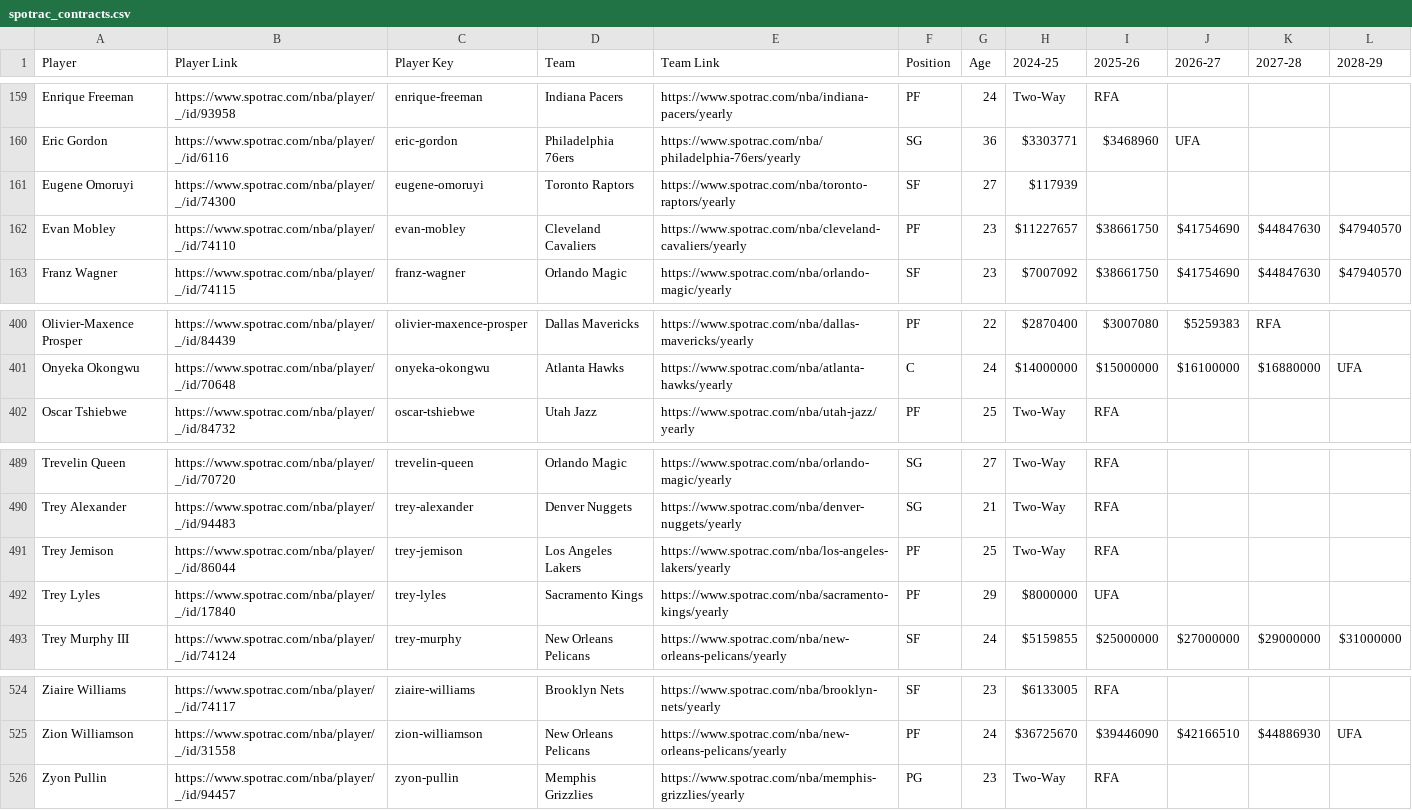
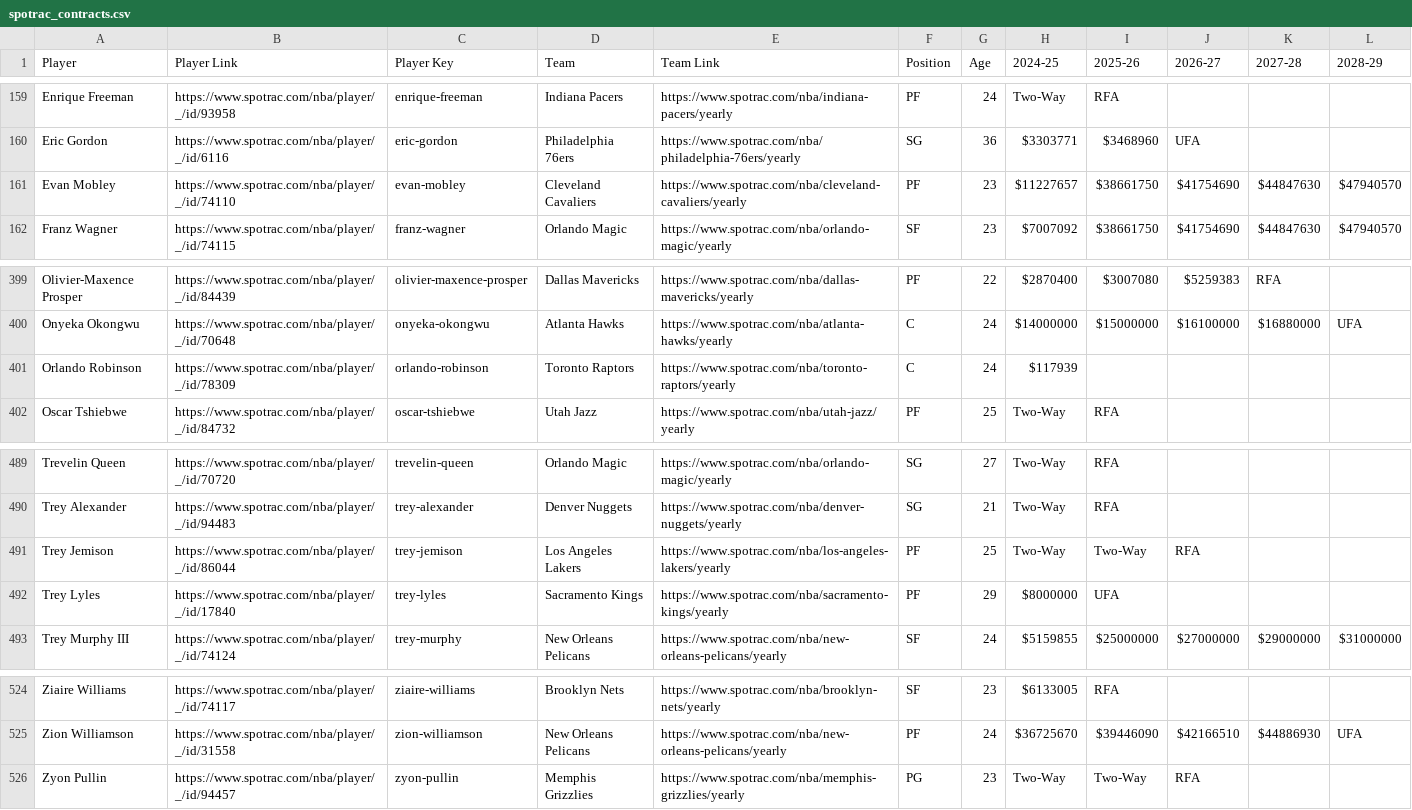
Before and after one commit to b-harr/dmcb, a CSV file: data/spotrac_contracts.csv, drawn as a sheet; only a part is shown, gaps mark what is left out.

Commit message:
Update contracts - TOR
Orlando Robinson (C)
Jan 18, 2025 - Signed a 10-day contract with Toronto (TOR)

```diff
--- a/data/spotrac_contracts.csv
+++ b/data/spotrac_contracts.csv
@@ -160,3 +160,2 @@ Enrique Freeman,https://www.spotrac.com/nba/player/_/id/93958,enrique-freeman,In
 Eric Gordon,https://www.spotrac.com/nba/player/_/id/6116,eric-gordon,Philadelphia 76ers,https://www.spotrac.com/nba/philadelphia-76ers/yearly,SG,36,$3303771,$3468960,UFA,,
-Eugene Omoruyi,https://www.spotrac.com/nba/player/_/id/74300,eugene-omoruyi,Toronto Raptors,https://www.spotrac.com/nba/toronto-raptors/yearly,SF,27,$117939,,,,
 Evan Mobley,https://www.spotrac.com/nba/player/_/id/74110,evan-mobley,Cleveland Cavaliers,https://www.spotrac.com/nba/cleveland-cavaliers/yearly,PF,23,$11227657,$38661750,$41754690,$44847630,$47940570
@@ -401,2 +400,3 @@ Olivier-Maxence Prosper,https://www.spotrac.com/nba/player/_/id/84439,olivier-ma
 Onyeka Okongwu,https://www.spotrac.com/nba/player/_/id/70648,onyeka-okongwu,Atlanta Hawks,https://www.spotrac.com/nba/atlanta-hawks/yearly,C,24,$14000000,$15000000,$16100000,$16880000,UFA
+Orlando Robinson,https://www.spotrac.com/nba/player/_/id/78309,orlando-robinson,Toronto Raptors,https://www.spotrac.com/nba/toronto-raptors/yearly,C,24,$117939,,,,
 Oscar Tshiebwe,https://www.spotrac.com/nba/player/_/id/84732,oscar-tshiebwe,Utah Jazz,https://www.spotrac.com/nba/utah-jazz/yearly,PF,25,Two-Way,RFA,,,
@@ -490,3 +490,3 @@ Trevelin Queen,https://www.spotrac.com/nba/player/_/id/70720,trevelin-queen,Orla
 Trey Alexander,https://www.spotrac.com/nba/player/_/id/94483,trey-alexander,Denver Nuggets,https://www.spotrac.com/nba/denver-nuggets/yearly,SG,21,Two-Way,RFA,,,
-Trey Jemison,https://www.spotrac.com/nba/player/_/id/86044,trey-jemison,Los Angeles Lakers,https://www.spotrac.com/nba/los-angeles-lakers/yearly,PF,25,Two-Way,RFA,,,
+Trey Jemison,https://www.spotrac.com/nba/player/_/id/86044,trey-jemison,Los Angeles Lakers,https://www.spotrac.com/nba/los-angeles-lakers/yearly,PF,25,Two-Way,Two-Way,RFA,,
 Trey Lyles,https://www.spotrac.com/nba/player/_/id/17840,trey-lyles,Sacramento Kings,https://www.spotrac.com/nba/sacramento-kings/yearly,PF,29,$8000000,UFA,,,
@@ -525,2 +525,2 @@ Ziaire Williams,https://www.spotrac.com/nba/player/_/id/74117,ziaire-williams,Br
 Zion Williamson,https://www.spotrac.com/nba/player/_/id/31558,zion-williamson,New Orleans Pelicans,https://www.spotrac.com/nba/new-orleans-pelicans/yearly,PF,24,$36725670,$39446090,$42166510,$44886930,UFA
-Zyon Pullin,https://www.spotrac.com/nba/player/_/id/94457,zyon-pullin,Memphis Grizzlies,https://www.spotrac.com/nba/memphis-grizzlies/yearly,PG,23,Two-Way,RFA,,,
+Zyon Pullin,https://www.spotrac.com/nba/player/_/id/94457,zyon-pullin,Memphis Grizzlies,https://www.spotrac.com/nba/memphis-grizzlies/yearly,PG,23,Two-Way,Two-Way,RFA,,
```
Also changed, not shown: data/contract_types.csv.
